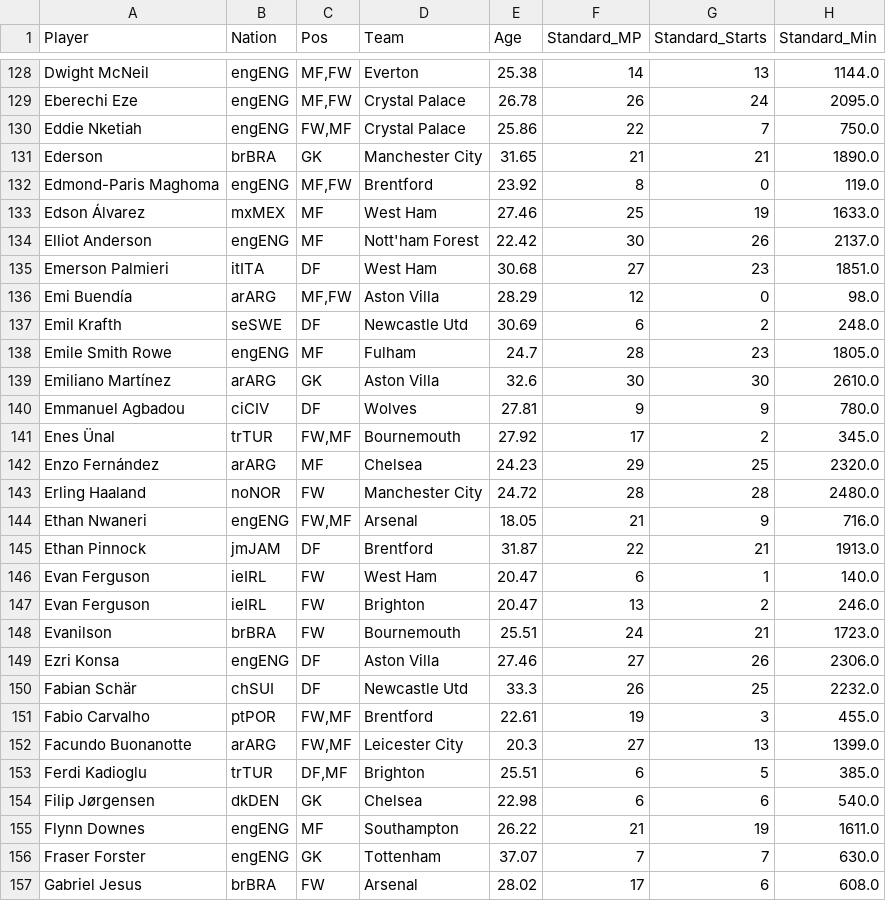
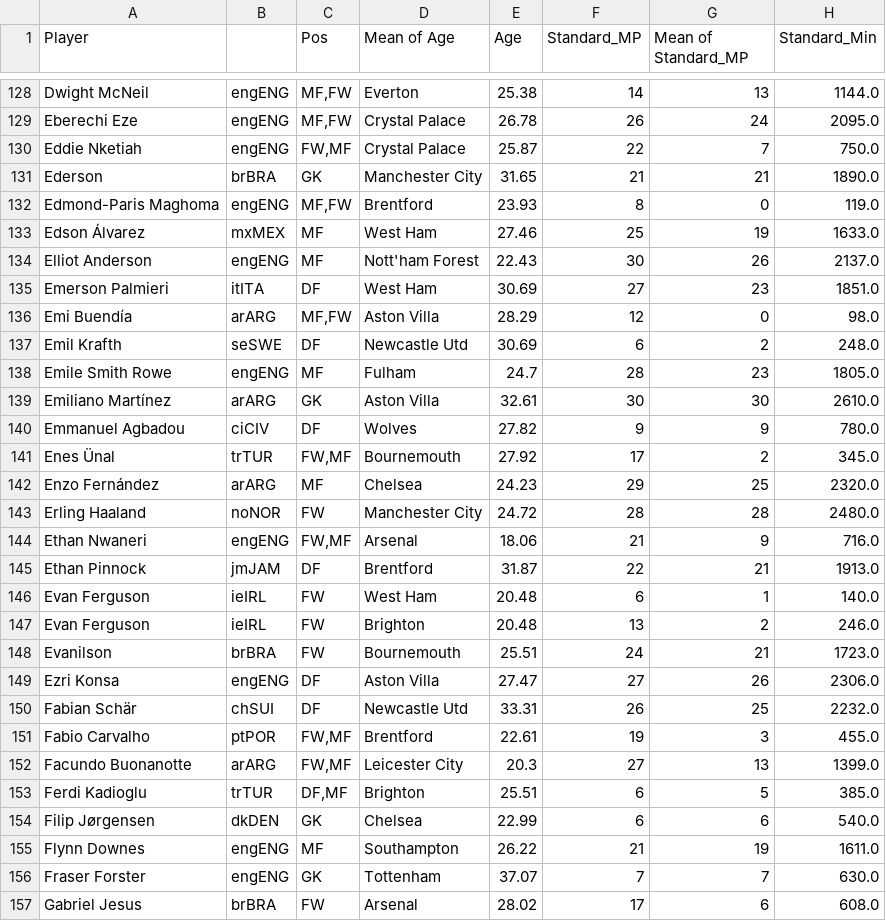
Before and after one commit to lightzgls/Python_Assignment, a CSV file: result.csv, drawn as a sheet; only a part is shown, gaps mark what is left out; the diff covers the shown part only; the diff names each change by its address in the sheet, - before the commit and + after, or states it on an @@ line.

```diff
--- a/result.csv
+++ b/result.csv
-B1: Nation
+B1: (empty)
-D1: Team
+D1: Mean of Age
-G1: Standard_Starts
+G1: Mean of Standard_MP
-E130 (Age): 25.86
+E130 (Age): 25.87
-E132 (Age): 23.92
+E132 (Age): 23.93
-E134 (Age): 22.42
+E134 (Age): 22.43
-E135 (Age): 30.68
+E135 (Age): 30.69
-E139 (Age): 32.6
+E139 (Age): 32.61
-E140 (Age): 27.81
+E140 (Age): 27.82
-E144 (Age): 18.05
+E144 (Age): 18.06
-E146:E147 (Age): 20.47
+E146:E147 (Age): 20.48
-E149 (Age): 27.46
+E149 (Age): 27.47
-E150 (Age): 33.3
+E150 (Age): 33.31
-E154 (Age): 22.98
+E154 (Age): 22.99
```
Also changed, not shown: 114 edited cells elsewhere in this file, result2.csv, 9 other files.
